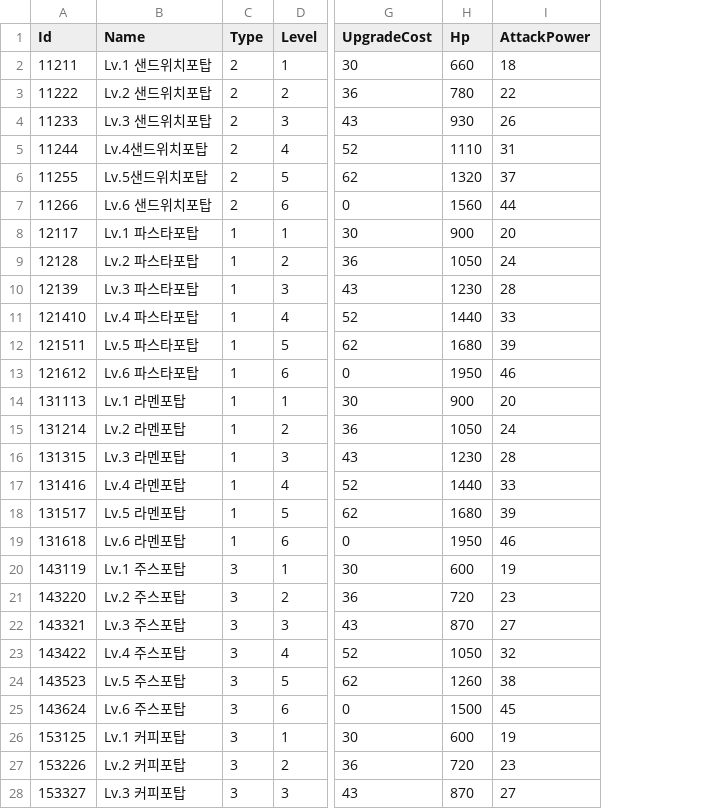
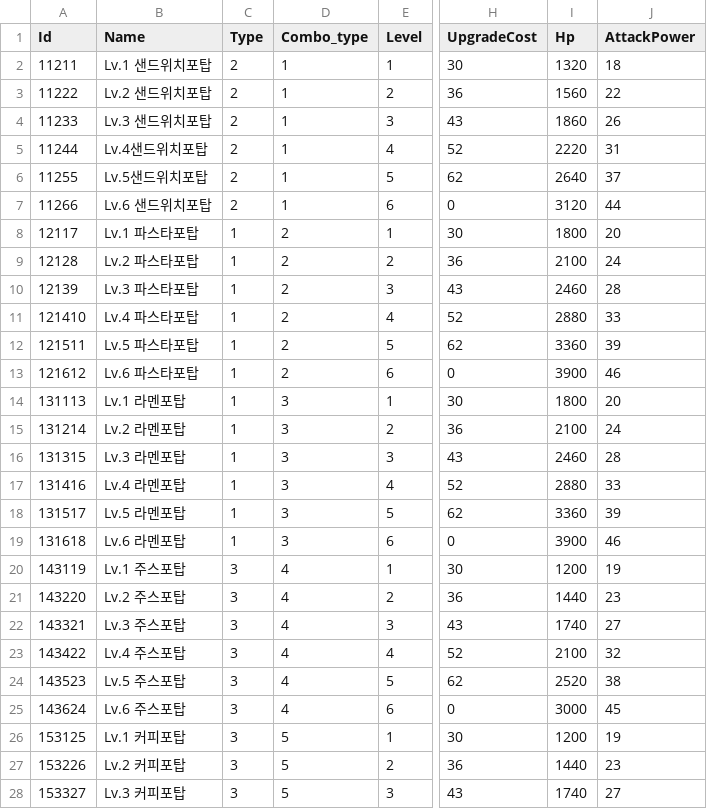
Before and after one commit to leejaeyoung1210/Food-Defense, a CSV file: Assets/Resources/DataTables/TowerTable.csv, drawn as a sheet; only a part is shown, gaps mark what is left out; addresses are those after the commit; the diff covers the shown part only; the diff names each change by its address in the sheet, - before the commit and + after, or states it on an @@ line.

```diff
--- a/Assets/Resources/DataTables/TowerTable.csv
+++ b/Assets/Resources/DataTables/TowerTable.csv
+column D (Combo_type), rows 2-28: 1 | 1 | 1 | 1 | 1 | 1 | 2 | 2 | 2 | 2 | 2 | 2 | 3 | 3 | 3 | 3 | 3 | 3 | 4 | 4 | 4 | 4 | 4 | 4 | 5 | 5 | 5
-I2 (Hp): 660
+I2 (Hp): 1320
-I3 (Hp): 780
+I3 (Hp): 1560
-I4 (Hp): 930
+I4 (Hp): 1860
-I5 (Hp): 1110
+I5 (Hp): 2220
-I6 (Hp): 1320
+I6 (Hp): 2640
-I7 (Hp): 1560
+I7 (Hp): 3120
-I8 (Hp): 900
+I8 (Hp): 1800
-I9 (Hp): 1050
+I9 (Hp): 2100
-I10 (Hp): 1230
+I10 (Hp): 2460
-I11 (Hp): 1440
+I11 (Hp): 2880
-I12 (Hp): 1680
+I12 (Hp): 3360
-I13 (Hp): 1950
+I13 (Hp): 3900
-I14 (Hp): 900
+I14 (Hp): 1800
-I15 (Hp): 1050
+I15 (Hp): 2100
-I16 (Hp): 1230
+I16 (Hp): 2460
-I17 (Hp): 1440
+I17 (Hp): 2880
-I18 (Hp): 1680
+I18 (Hp): 3360
-I19 (Hp): 1950
+I19 (Hp): 3900
-I20 (Hp): 600
+I20 (Hp): 1200
-I21 (Hp): 720
+I21 (Hp): 1440
-I22 (Hp): 870
+I22 (Hp): 1740
-I23 (Hp): 1050
+I23 (Hp): 2100
-I24 (Hp): 1260
+I24 (Hp): 2520
-I25 (Hp): 1500
+I25 (Hp): 3000
-I26 (Hp): 600
+I26 (Hp): 1200
-I27 (Hp): 720
+I27 (Hp): 1440
-I28 (Hp): 870
+I28 (Hp): 1740
```
Also changed, not shown: 27 edited cells elsewhere in this file, Assets/Resources/DataTables/WaveTable.csv, 33 other files.
